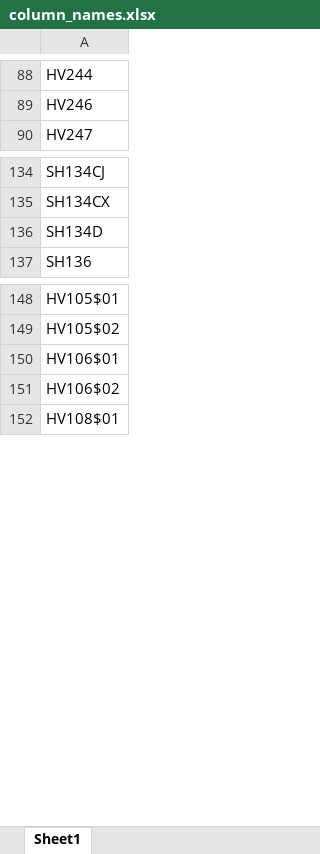
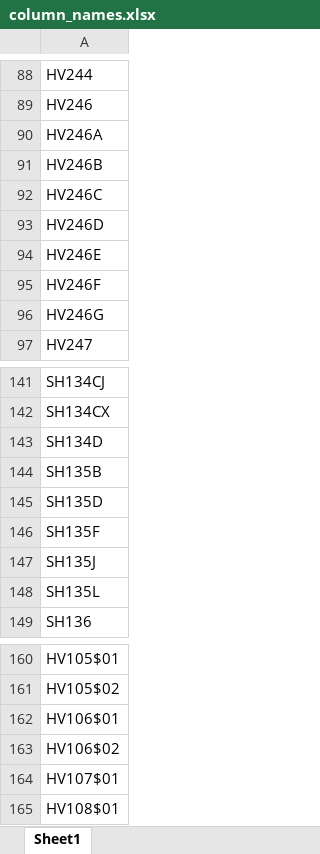
Before and after one commit to Dominic-Mu/dsc-phase-5-group-14-project, an Excel workbook: column_names.xlsx, sheet Sheet1, drawn as a sheet; only a part is shown, gaps mark what is left out; values as stored, in another font and other column widths than the file's, no borders; the diff names each change by its address in the sheet, - before the commit and + after, or states it on an @@ line.

```diff
--- a/column_names.xlsx (sheet Sheet1)
+++ b/column_names.xlsx (sheet Sheet1)
+row 90: HV246A
+row 91: HV246B
+row 92: HV246C
+row 93: HV246D
+row 94: HV246E
+row 95: HV246F
+row 96: HV246G
+row 144: SH135B
+row 145: SH135D
+row 146: SH135F
+row 147: SH135J
+row 148: SH135L
+row 164: HV107$01
```
Also changed, not shown: column_names_to_labels.xlsx, 5 other files.
